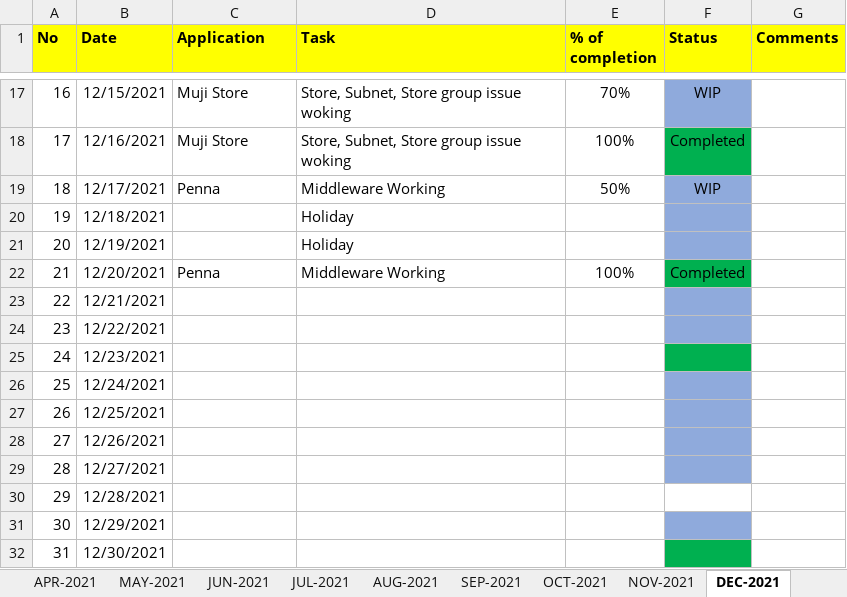
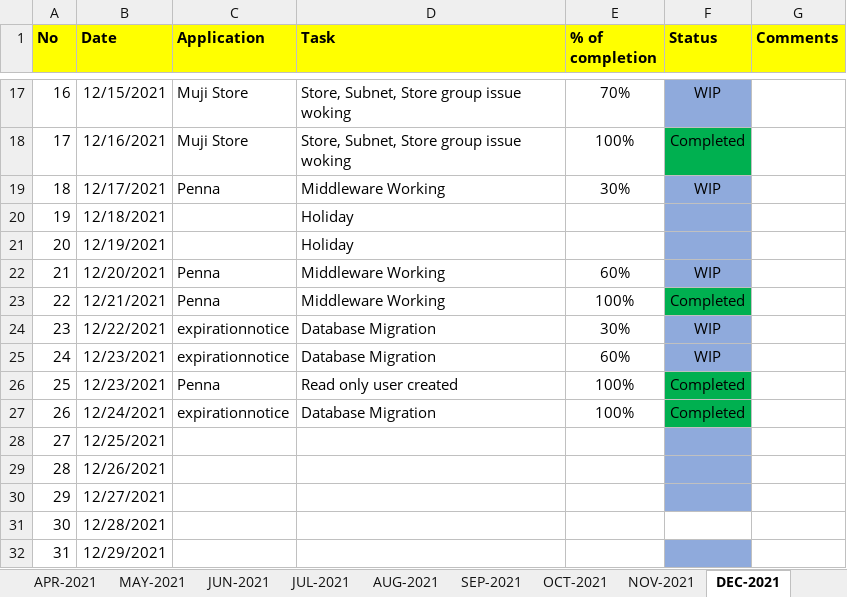
Before and after one commit to RIGELSOFTSINGAPORE/DailyTracker, an Excel workbook: REVER_DailyTracker_R.VIJAYA KUMAR.xlsx, sheet DEC-2021, drawn as a sheet; only a part is shown, gaps mark what is left out; the shorter side is filled out with more unchanged rows; values as stored, in another font and other column widths than the file's, no borders; removed rows and columns are numbered as before the commit, all else as after; the diff names each change by its address in the sheet, - before the commit and + after, or states it on an @@ line.

Commit message:
Status updates

```diff
--- a/REVER_DailyTracker_R.VIJAYA KUMAR.xlsx (sheet DEC-2021)
+++ b/REVER_DailyTracker_R.VIJAYA KUMAR.xlsx (sheet DEC-2021)
-E19 (% of completion): 50%
+E19 (% of completion): 30%
+row 22: 21 | 12/20/2021 | Penna | Middleware Working | 60% | WIP
@@ column A (No) renumbered from row 23 down @@
-B23 (Date): 12/20/2021
+B23 (Date): 12/21/2021
-row 23: 22 | 12/21/2021
-row 24: 23 | 12/22/2021
-row 25: 24 | 12/23/2021
-row 26: 25 | 12/24/2021
+row 24: 23 | 12/22/2021 | expirationnotice | Database Migration | 30% | WIP
+row 25: 24 | 12/23/2021 | expirationnotice | Database Migration | 60% | WIP
+row 26: 25 | 12/23/2021 | Penna | Read only user created | 100% | Completed
+row 27: 26 | 12/24/2021 | expirationnotice | Database Migration | 100% | Completed
```
